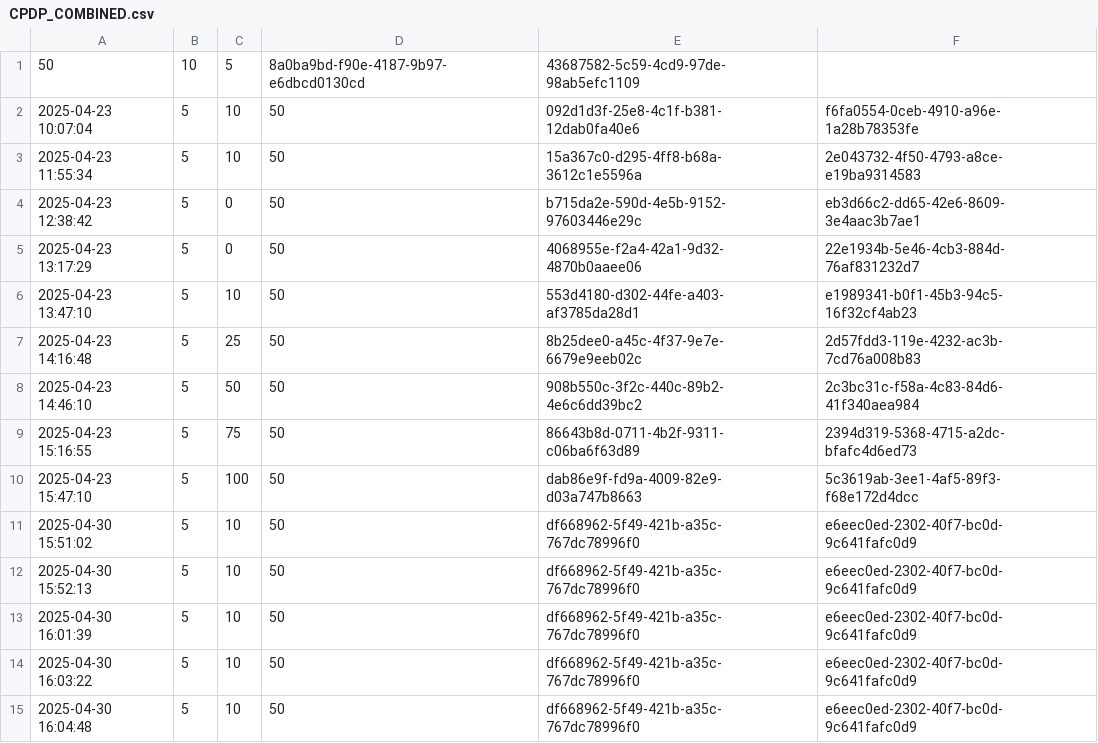
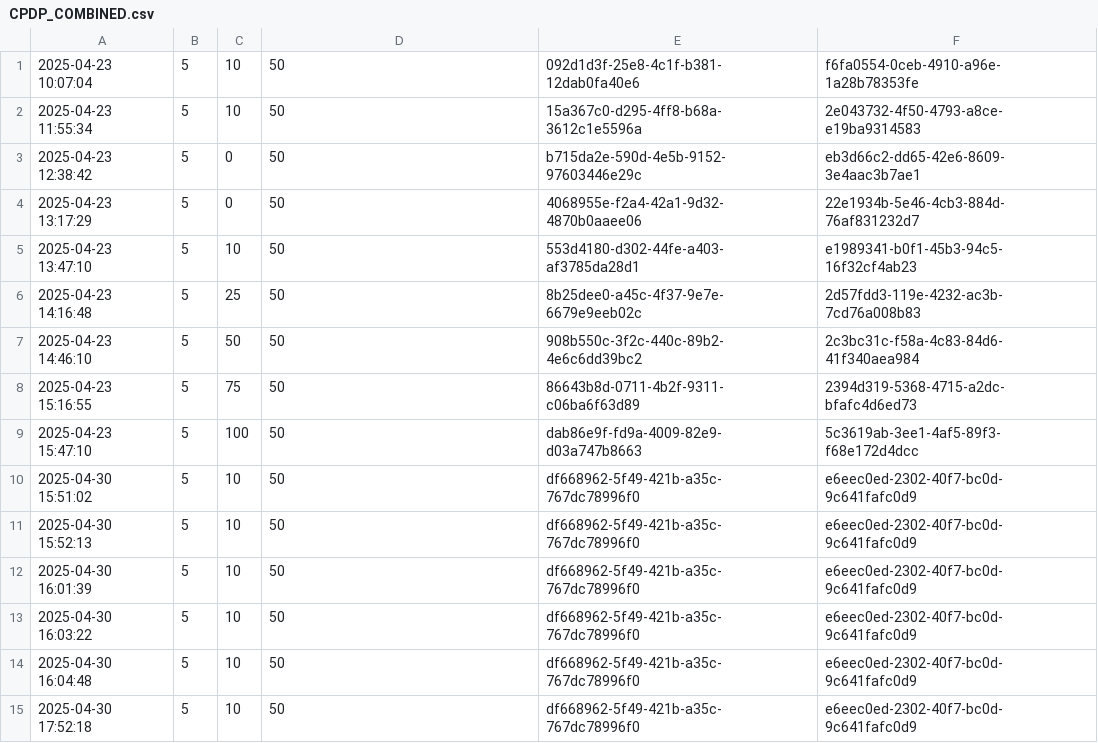
Before and after one commit to sferlin/cpdp_combined, a CSV file: CPDP_COMBINED.csv, drawn as a sheet; removed rows and columns are numbered as before the commit, all else as after; the diff names each change by its address in the sheet, - before the commit and + after, or states it on an @@ line.

Commit message:
Write kube-burner and corresponding crucible runs

```diff
--- a/CPDP_COMBINED.csv
+++ b/CPDP_COMBINED.csv
-row 1: 50 | 10 | 5 | 8a0ba9bd-f90e-4187-9b97-e6dbcd0130cd | 43687582-5c59-4cd9-97de-98ab5efc1109
+row 15: 2025-04-30 17:52:18 | 5 | 10 | 50 | df668962-5f49-421b-a35c-767dc78996f0 | e6eec0ed-2302-40f7-bc0d-9c641fafc0d9
```
